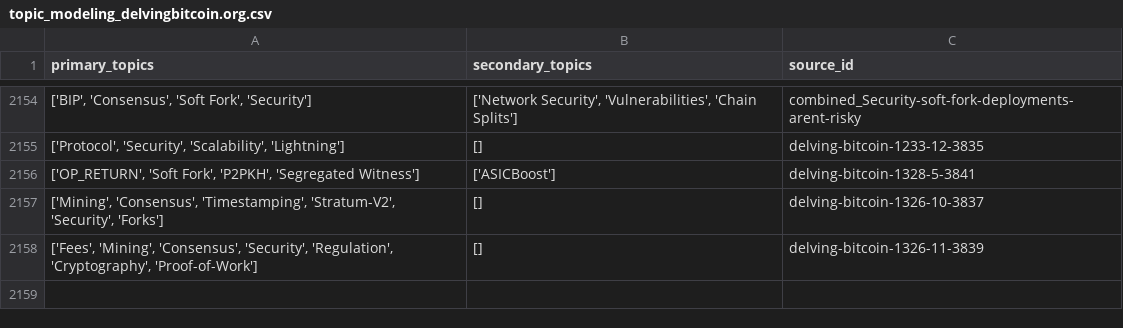
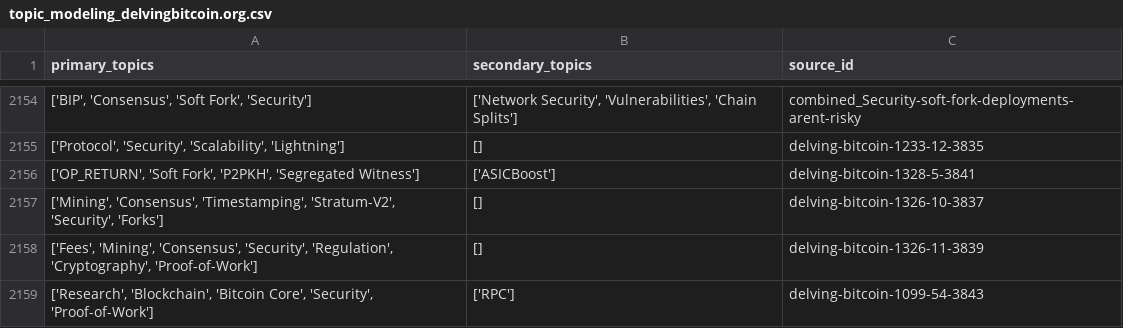
Before and after one commit to bitcoinsearch/llm-fine-tuning, a CSV file: gpt_output/topic_modeling_delvingbitcoin.org.csv, drawn as a sheet; only a part is shown, gaps mark what is left out.

Commit message:
Updated csv files with topics from latest ES docs

```diff
--- a/gpt_output/topic_modeling_delvingbitcoin.org.csv
+++ b/gpt_output/topic_modeling_delvingbitcoin.org.csv
@@ -2158 +2158,2 @@ primary_topics,secondary_topics,source_id
 "['Fees', 'Mining', 'Consensus', 'Security', 'Regulation', 'Cryptography', 'Proof-of-Work']",[],delving-bitcoin-1326-11-3839
+"['Research', 'Blockchain', 'Bitcoin Core', 'Security', 'Proof-of-Work']",['RPC'],delving-bitcoin-1099-54-3843
```
